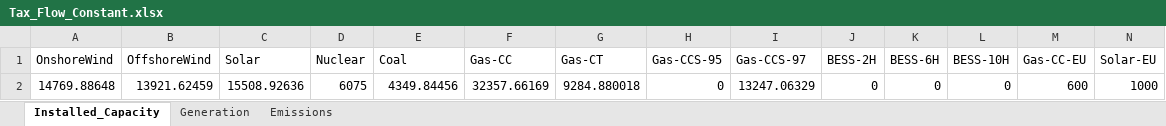
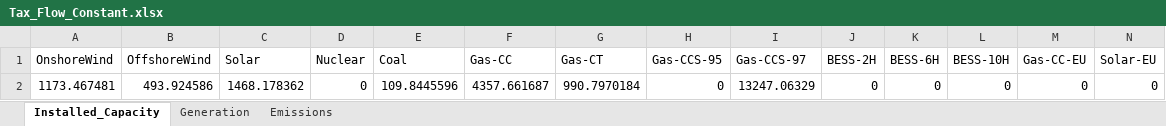
Before and after one commit to itserrano/PowerSystemPlanning_CW, an Excel workbook: Results/Tax_Flow_Constant.xlsx, sheet Installed_Capacity, drawn as a sheet; values as stored, in another font and other column widths than the file's, no borders; removed rows and columns are numbered as before the commit, all else as after; the diff names each change by its address in the sheet, - before the commit and + after, or states it on an @@ line.

Commit message:
[ADD] Final Results and Code Cleaning

```diff
--- a/Results/Tax_Flow_Constant.xlsx (sheet Installed_Capacity)
+++ b/Results/Tax_Flow_Constant.xlsx (sheet Installed_Capacity)
-row 2: 14769.88648 | 13921.62459 | 15508.92636 | 6075 | 4349.84456 | 32357.66169 | 9284.880018 | 0 | 13247.06329 | 0 | 0 | 0 | 600 | 1000
+row 2: 1173.467481 | 493.924586 | 1468.178362 | 0 | 109.8445596 | 4357.661687 | 990.7970184 | 0 | 13247.06329 | 0 | 0 | 0 | 0 | 0
```
Also changed, not shown: 15 other files.
